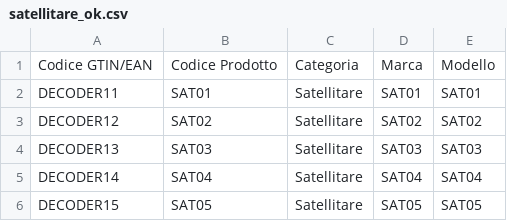
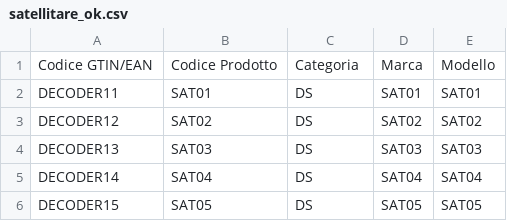
Before and after one commit to pagopa/idpay-asset-register-backend, a CSV file: postman/file/valid/satellitare_ok.csv, drawn as a sheet.

```diff
--- a/postman/file/valid/satellitare_ok.csv
+++ b/postman/file/valid/satellitare_ok.csv
@@ -1,6 +1,6 @@
 Codice GTIN/EAN;Codice Prodotto;Categoria;Marca;Modello
-DECODER11;SAT01;Satellitare;SAT01;SAT01
-DECODER12;SAT02;Satellitare;SAT02;SAT02
-DECODER13;SAT03;Satellitare;SAT03;SAT03
-DECODER14;SAT04;Satellitare;SAT04;SAT04
-DECODER15;SAT05;Satellitare;SAT05;SAT05
+DECODER11;SAT01;DS;SAT01;SAT01
+DECODER12;SAT02;DS;SAT02;SAT02
+DECODER13;SAT03;DS;SAT03;SAT03
+DECODER14;SAT04;DS;SAT04;SAT04
+DECODER15;SAT05;DS;SAT05;SAT05
```
Also changed, not shown: postman/file/valid/terrestre_e_satellitare.csv, postman/file/valid/terrestre_e_satellitare_via_cavo.csv, 6 other files.
